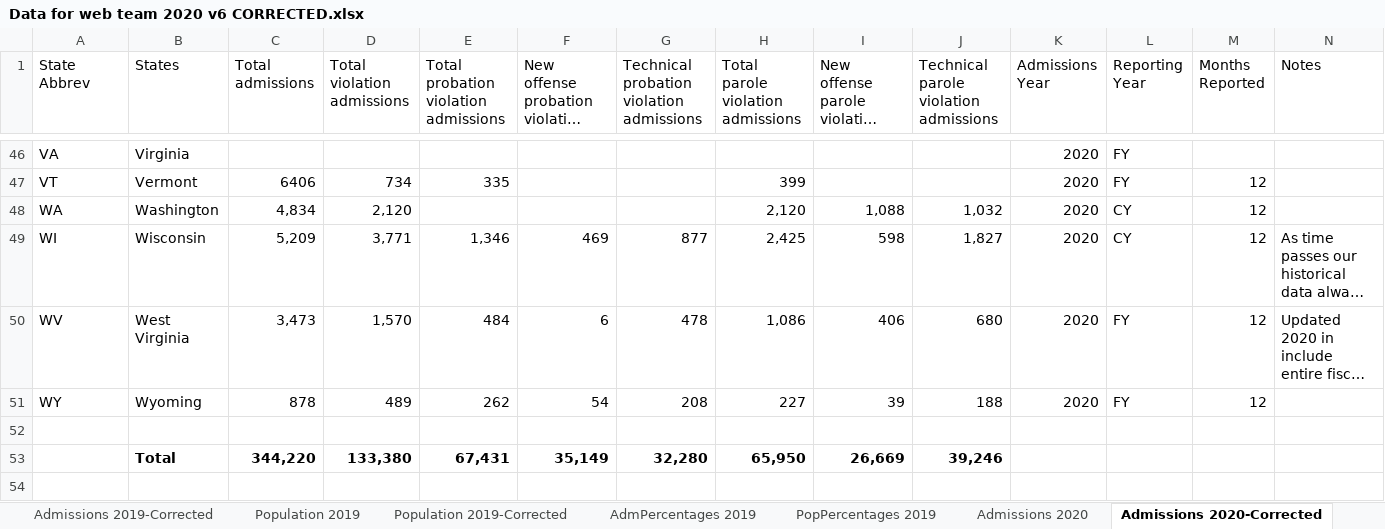
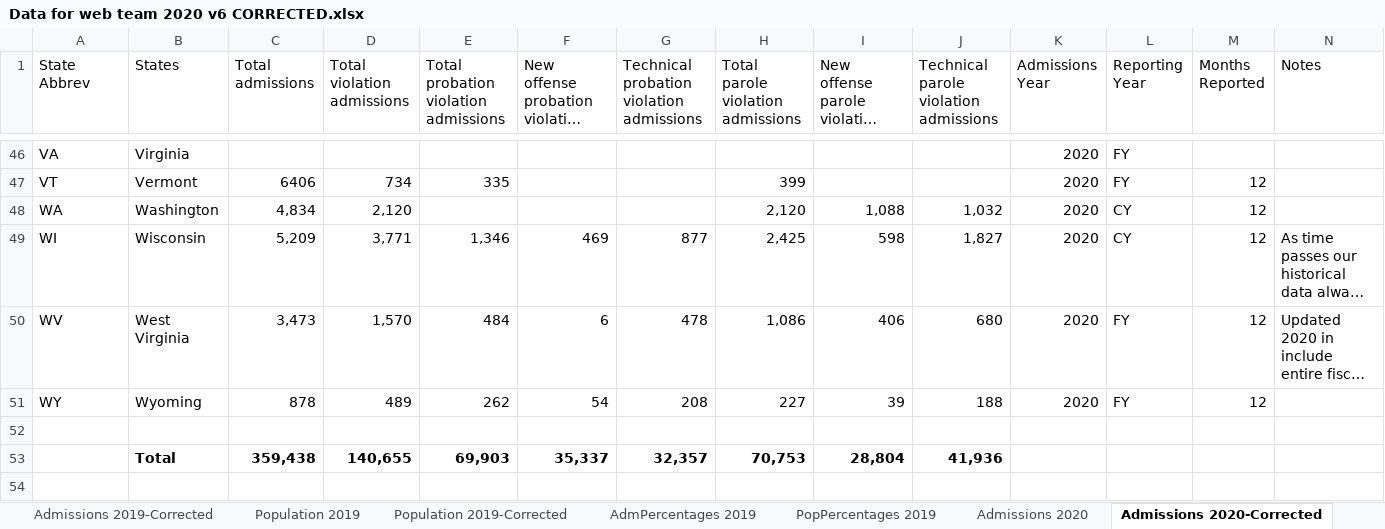
Before and after one commit to CSGJCResearch/cc_survey, an Excel workbook: data/Data for web team 2020 v6 CORRECTED.xlsx, sheet Admissions 2020-Corrected, drawn as a sheet; only a part is shown, gaps mark what is left out; long unchanged cells end in …; values as stored, in another font and other column widths than the file's, no borders; removed rows and columns are numbered as before the commit, all else as after; rows hold the shown columns only; the diff covers the shown part only; the diff names each change by its address in the sheet, - before the commit and + after, or states it on an @@ line.

```diff
--- a/data/Data for web team 2020 v6 CORRECTED.xlsx (sheet Admissions 2020-Corrected)
+++ b/data/Data for web team 2020 v6 CORRECTED.xlsx (sheet Admissions 2020-Corrected)
-row 53:  | Total | 344,220 | 133,380 | 67,431 | 35,149 | 32,280 | 65,950 | 26,669 | 39,246
+row 53:  | Total | 359,438 | 140,655 | 69,903 | 35,337 | 32,357 | 70,753 | 28,804 | 41,936
```
Also changed, not shown: 1 added row, 1 removed row and 28 edited cells elsewhere in this sheet, sheet Population 2020-Corrected, sheet Population 2019-Corrected, sheet Admissions 2019-Corrected, sheet Admissions 2018-Corrected, sheet Population 2018-Corrected, sheet Survey 2021, formulas that keep their value, 9 other files.
